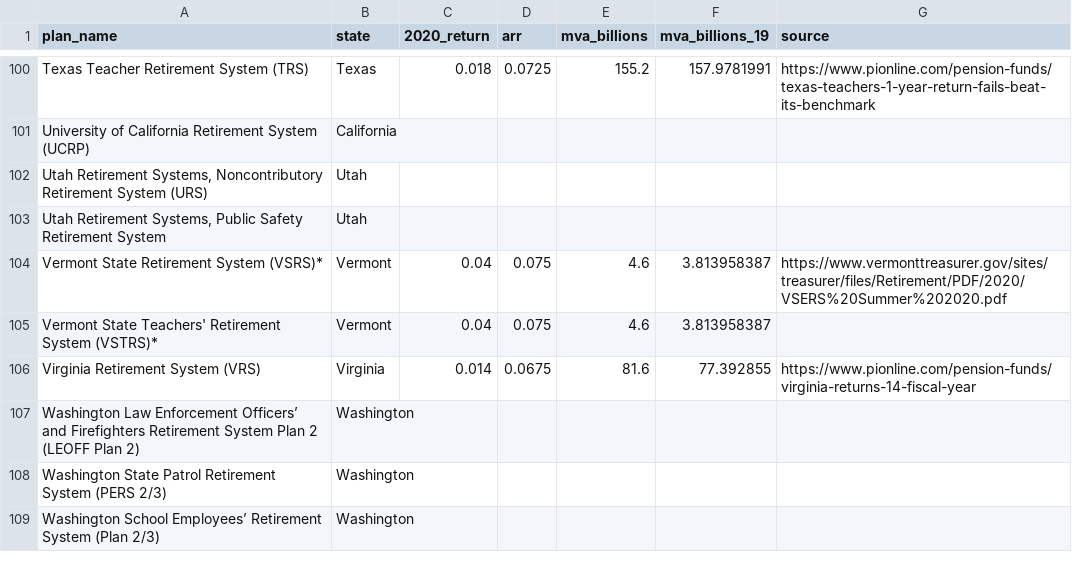
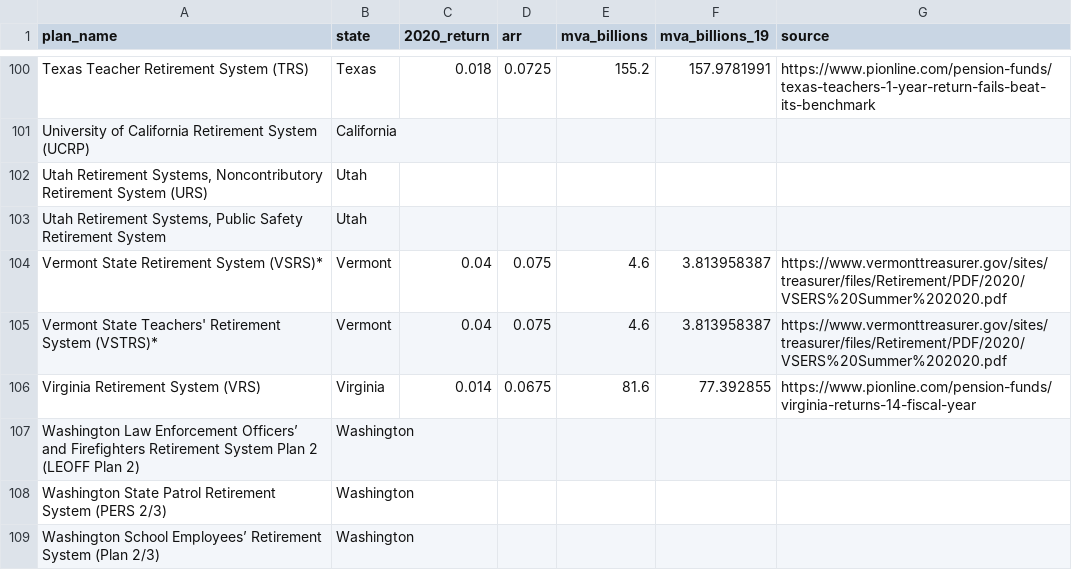
Before and after one commit to ReasonFoundation/databaseR, a CSV file: apps/Plan_Inv.Returns_2020.csv, drawn as a sheet; only a part is shown, gaps mark what is left out.

Commit message:
Add files via upload

```diff
--- a/apps/Plan_Inv.Returns_2020.csv
+++ b/apps/Plan_Inv.Returns_2020.csv
@@ -104,3 +104,3 @@ University of California Retirement System (UCRP),California,,,,,
 Vermont State Retirement System (VSRS)*,Vermont,0.04,0.075,4.6,3.813958387,https://www.vermonttreasurer.gov/sites/treasurer/files/Retirement/PDF/2020/VSERS%20Summer%202020.pdf
-Vermont State Teachers' Retirement System (VSTRS)*,Vermont,0.04,0.075,4.6,3.813958387,
+Vermont State Teachers' Retirement System (VSTRS)*,Vermont,0.04,0.075,4.6,3.813958387,https://www.vermonttreasurer.gov/sites/treasurer/files/Retirement/PDF/2020/VSERS%20Summer%202020.pdf
 Virginia Retirement System (VRS),Virginia,0.014,0.0675,81.6,77.392855,https://www.pionline.com/pension-funds/virginia-returns-14-fiscal-year
```
